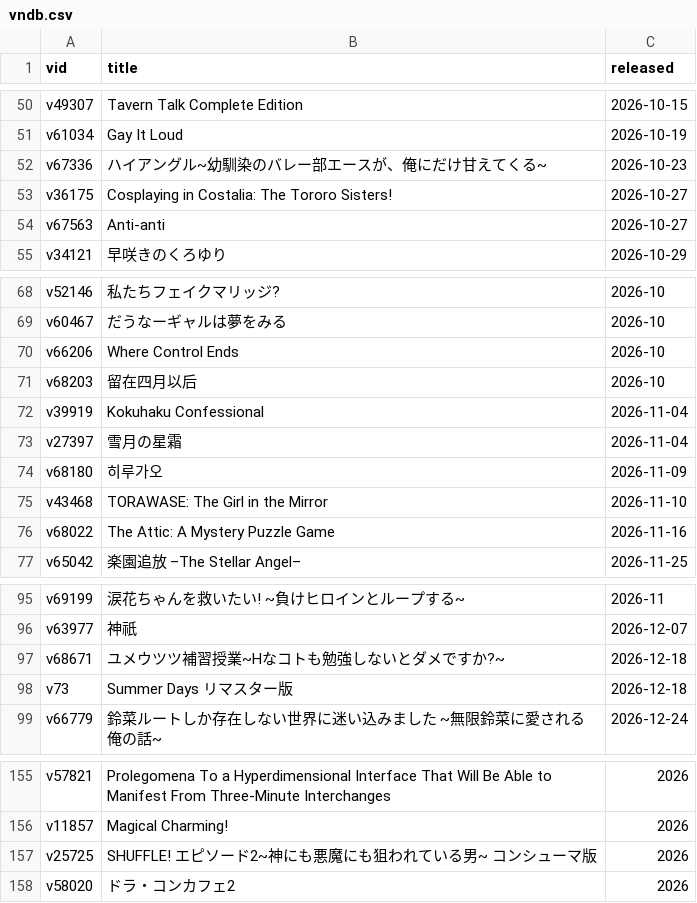
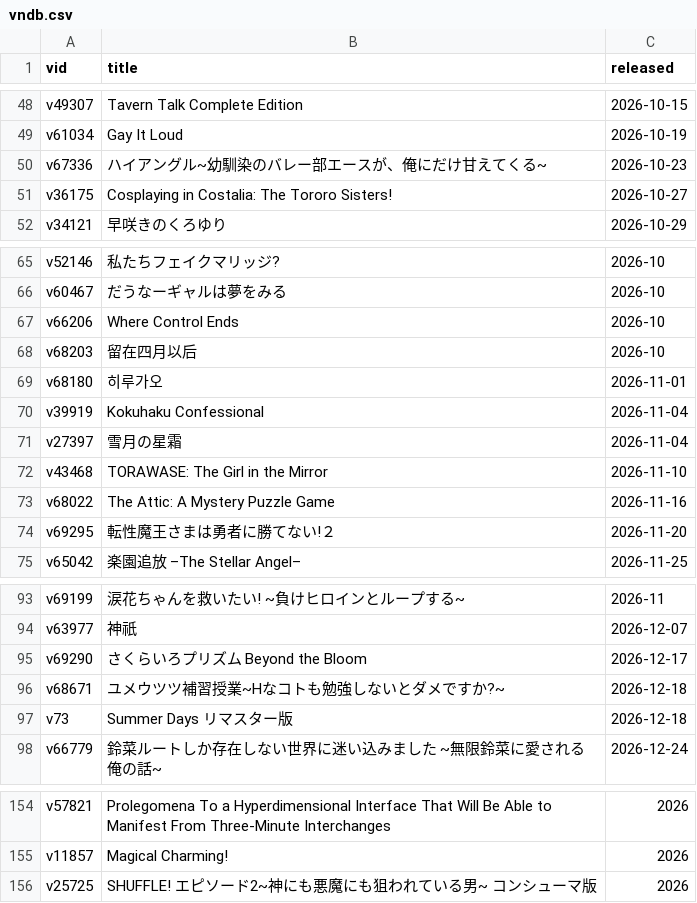
Before and after one commit to Vinfall/VNDB-Calendar, a CSV file: output/vndb.csv, drawn as a sheet; only a part is shown, gaps mark what is left out; the diff covers the shown part only.

```diff
--- a/output/vndb.csv
+++ b/output/vndb.csv
@@ -53,3 +51,2 @@ v67336;ハイアングル~幼馴染のバレー部エースが、俺にだけ甘
 v36175;Cosplaying in Costalia: The Tororo Sisters!;2026-10-27
-v67563;Anti-anti;2026-10-27
 v34121;早咲きのくろゆり;2026-10-29
@@ -71,7 +68,8 @@ v66206;Where Control Ends;2026-10
 v68203;留在四月以后;2026-10
+v68180;히루가오;2026-11-01
 v39919;Kokuhaku Confessional;2026-11-04
 v27397;雪月の星霜;2026-11-04
-v68180;히루가오;2026-11-09
 v43468;TORAWASE: The Girl in the Mirror;2026-11-10
 v68022;The Attic: A Mystery Puzzle Game;2026-11-16
+v69295;転性魔王さまは勇者に勝てない!２;2026-11-20
 v65042;楽園追放 –The Stellar Angel–;2026-11-25
@@ -96,2 +94,3 @@ v69199;涙花ちゃんを救いたい! ~負けヒロインとループする~;20
 v63977;神祇;2026-12-07
+v69290;さくらいろプリズム Beyond the Bloom;2026-12-17
 v68671;ユメウツツ補習授業~Hなコトも勉強しないとダメですか?~;2026-12-18
@@ -157,2 +156 @@ v11857;Magical Charming!;2026
 v25725;SHUFFLE! エピソード2~神にも悪魔にも狙われている男~ コンシューマ版;2026
-v58020;ドラ・コンカフェ2;2026
```
Also changed, not shown: 5 added rows and 7 removed rows elsewhere in this file, 2 other files.
